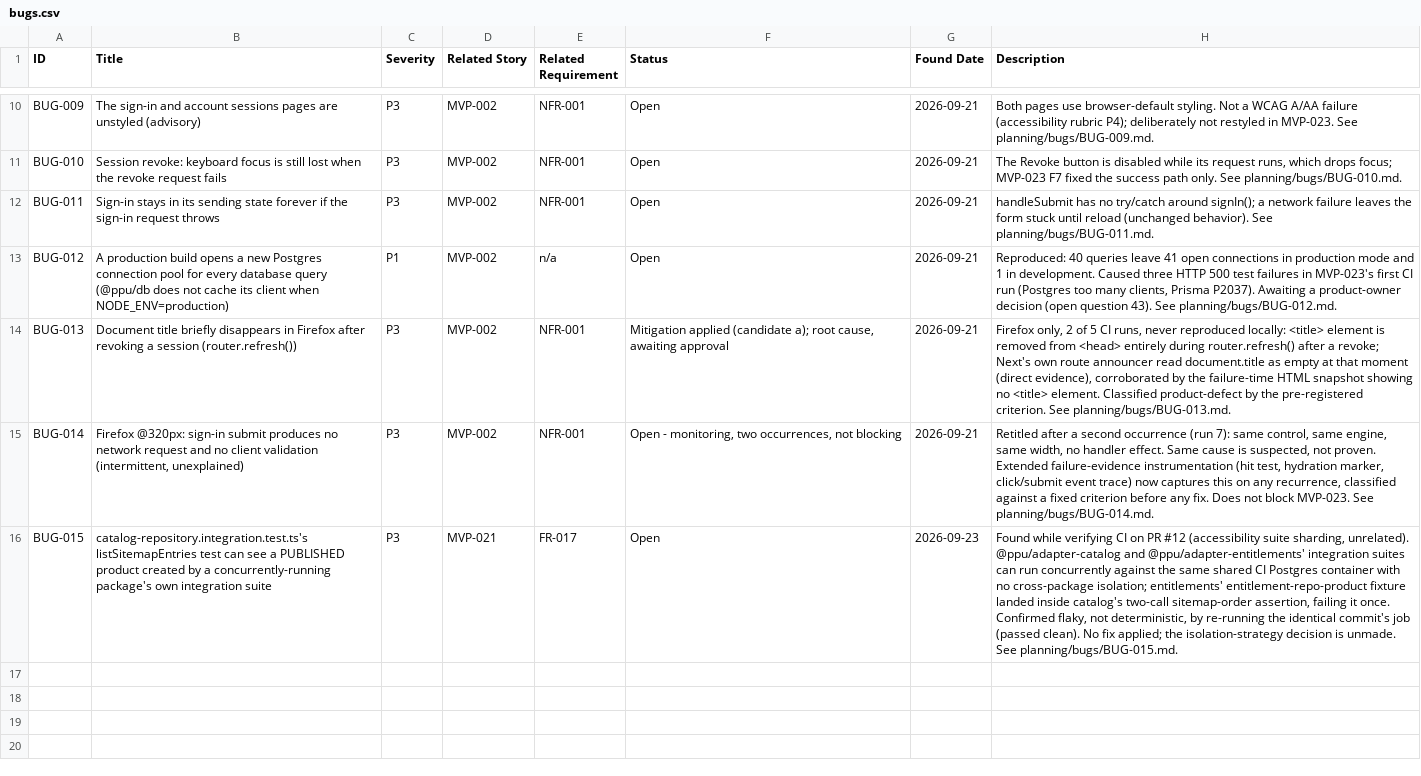
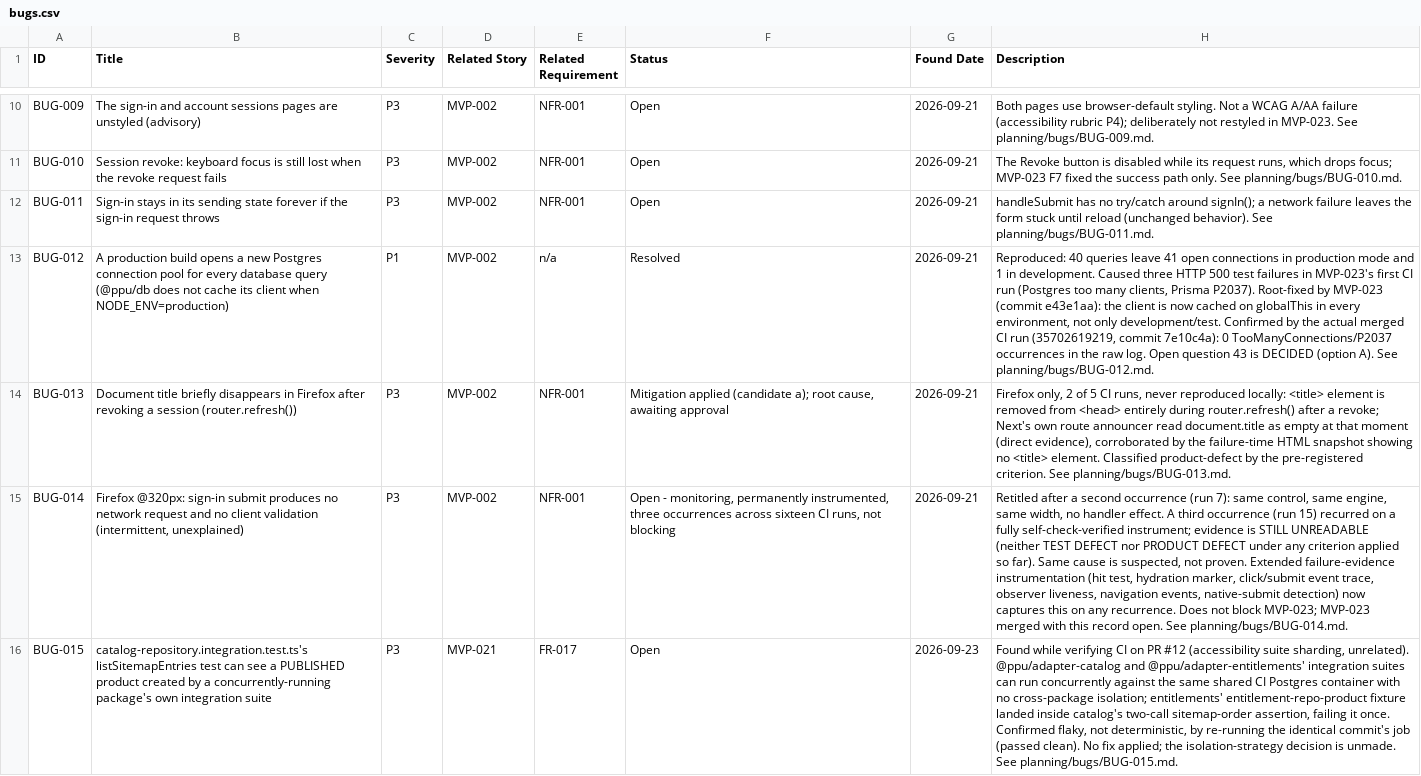
Before and after one commit to posiauday/PPUniverse, a CSV file: planning/bugs.csv, drawn as a sheet; only a part is shown, gaps mark what is left out; the diff names each change by its address in the sheet, - before the commit and + after, or states it on an @@ line.

```diff
--- a/planning/bugs.csv
+++ b/planning/bugs.csv
-F13 (Status): Open
+F13 (Status): Resolved
-H13 (Description): …Prisma P2037). Awaiting a product-owner decision (open question 43). See planning/bugs/BUG-012.md.
+H13 (Description): …Prisma P2037). Root-fixed by MVP-023 (commit e43e1aa): the client is now cached on globalThis in every environment, not only development/test. Confirmed by the actual merged CI run (35702619219, commit 7e10c4a): 0 TooManyConnections/P2037 occurrences in the raw log. Open question 43 is DECIDED (option A). See planning/bugs/BUG-012.md.
-F15 (Status): …- monitoring, two occurrences, not blocking
+F15 (Status): …- monitoring, permanently instrumented, three occurrences across sixteen CI runs, not blocking
-H15 (Description): …handler effect. Same cause is suspected, not proven. Extended failure-evidence instrumentation (hit test, hydration marker, click/submit event trace) now captures this on any recurrence, classified against a fixed criterion before any fix. Does not block MVP-023. See planning/bugs/BUG-014.md.
+H15 (Description): …handler effect. A third occurrence (run 15) recurred on a fully self-check-verified instrument; evidence is STILL UNREADABLE (neither TEST DEFECT nor PRODUCT DEFECT under any criterion applied so far). Same cause is suspected, not proven. Extended failure-evidence instrumentation (hit test, hydration marker, click/submit event trace, observer liveness, navigation events, native-submit detection) now captures this on any recurrence. Does not block MVP-023; MVP-023 merged with this record open. See planning/bugs/BUG-014.md.
```
Also changed, not shown: planning/tech-debt.csv, 17 other files.
